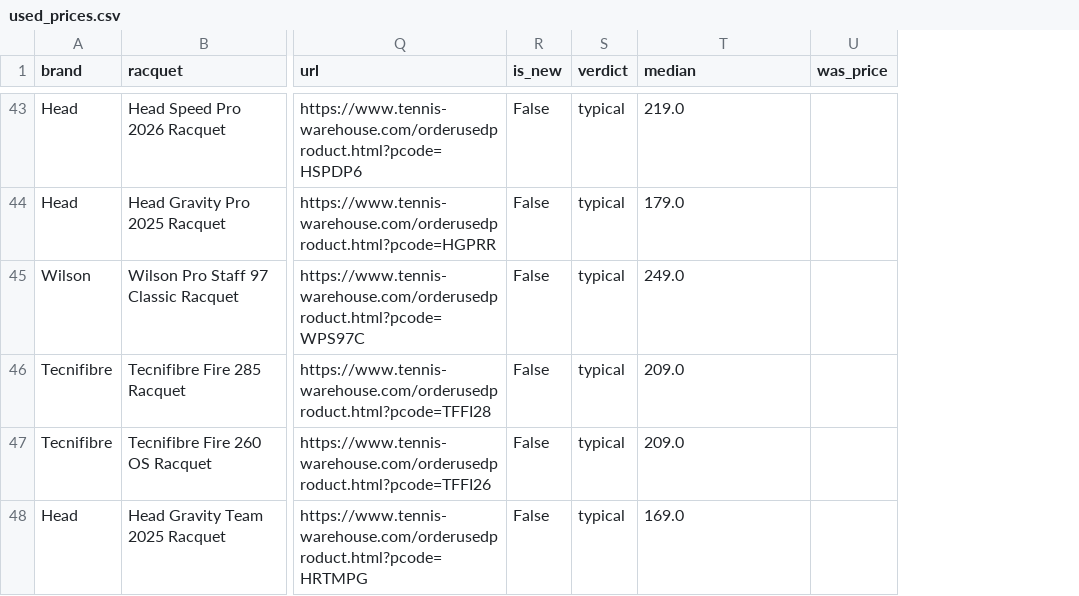
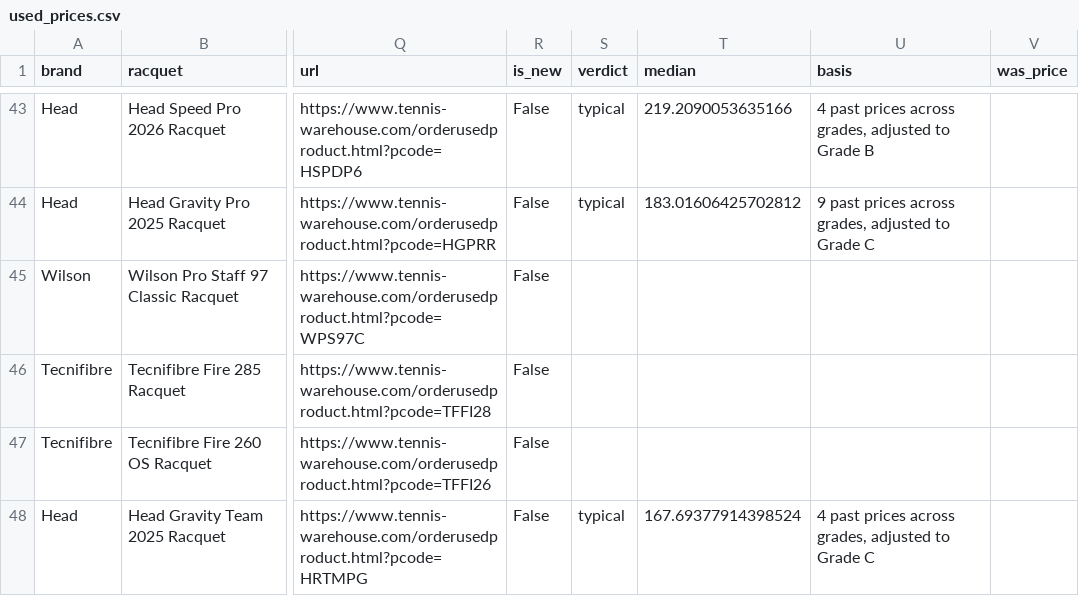
Before and after one commit to shudengnyc/tw-used-racket-tracker, a CSV file: used_prices.csv, drawn as a sheet; only a part is shown, gaps mark what is left out; the diff covers the shown part only; the diff names each change by its address in the sheet, - before the commit and + after, or states it on an @@ line.

```diff
--- a/used_prices.csv
+++ b/used_prices.csv
+column U (basis), rows 43-48: 4 past prices across grades, adjusted to Grade B | 9 past prices across grades, adjusted to Grade C |  |  |  | 4 past prices across grades, adjusted to Grade C
-T43 (median): 219.0
+T43 (median): 219.2090053635166
-T44 (median): 179.0
+T44 (median): 183.01606425702812
-S45:S47 (verdict): typical
+S45:S47 (verdict): (empty)
-T45 (median): 249.0
+T45 (median): (empty)
-T46:T47 (median): 209.0
+T46:T47 (median): (empty)
-T48 (median): 169.0
+T48 (median): 167.69377914398524
```
Also changed, not shown: 90 edited cells elsewhere in this file, 1 other file.
